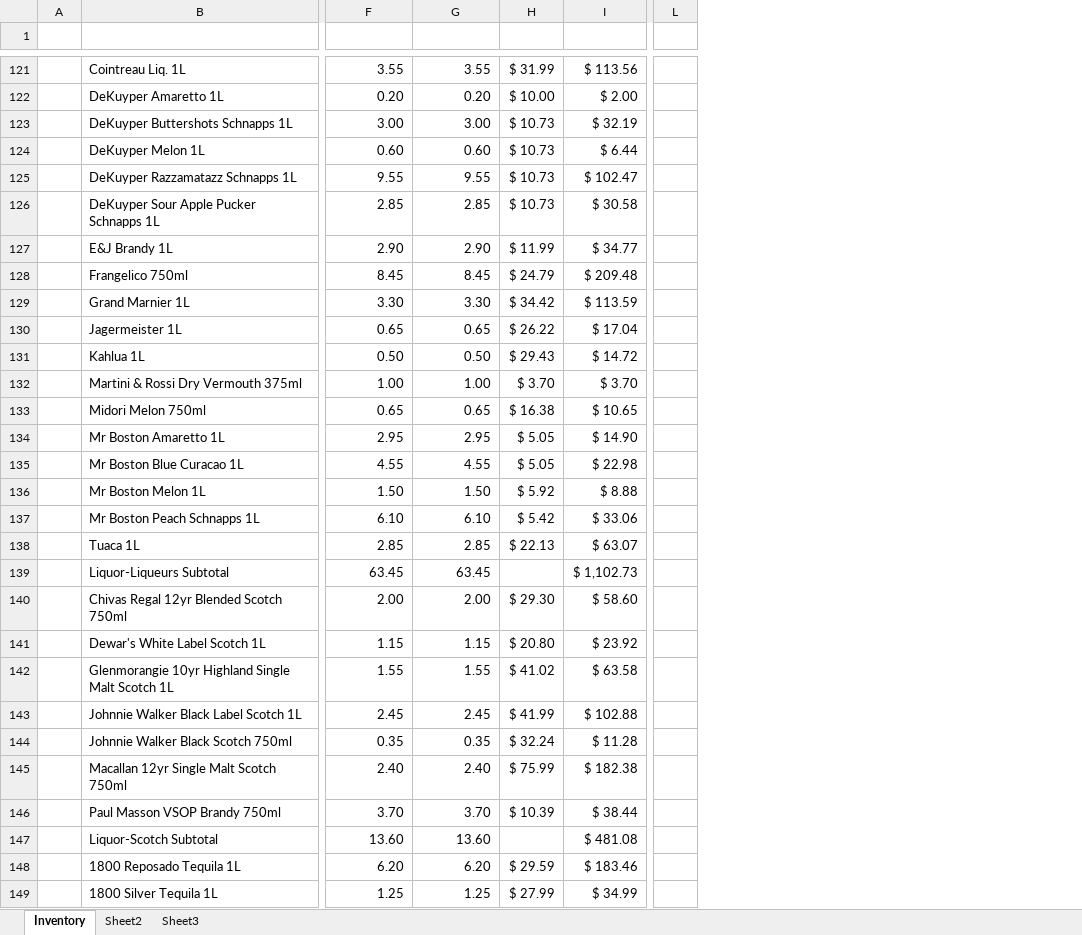
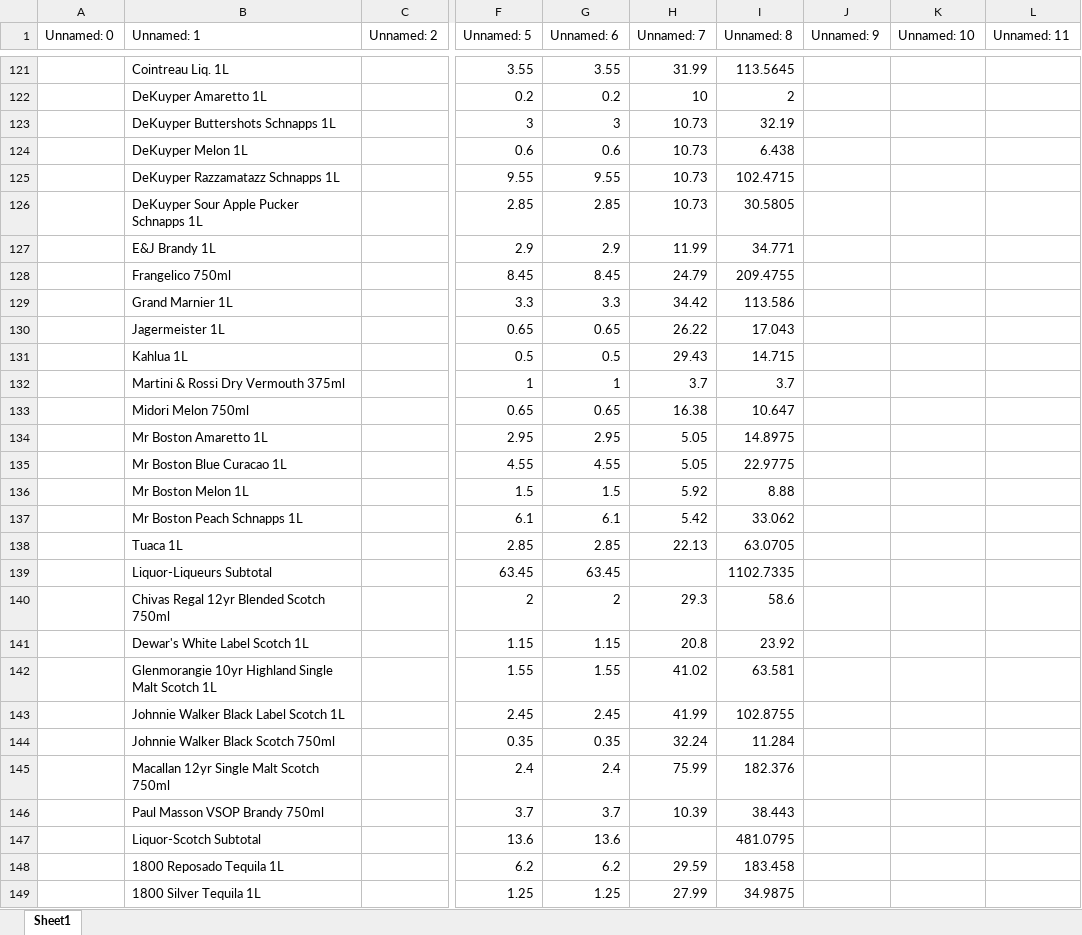
Before and after one commit to TechsNtheCity940/X-seller-8, an Excel workbook: frontend/public/testfiles/Copy of WS Toby's Keith EOM Inventory - December 2023.xlsx, sheet Sheet1, drawn as a sheet; only a part is shown, gaps mark what is left out; values as stored, in another font and other column widths than the file's, no cell formats; charts and pictures not drawn; removed rows and columns are numbered as before the commit, all else as after; rows hold the shown columns only; the diff covers the shown part only; the diff names each change by its address in the sheet, - before the commit and + after, or states it on an @@ line.

```diff
--- a/frontend/public/testfiles/Copy of WS Toby's Keith EOM Inventory - December 2023.xlsx (sheet Sheet1)
+++ b/frontend/public/testfiles/Copy of WS Toby's Keith EOM Inventory - December 2023.xlsx (sheet Sheet1)
-sheet tab: Inventory
+sheet tab: Sheet1
-sheet tab: Sheet2
-sheet tab: Sheet3
-column A, empty
+column A (Unnamed: 0), empty
@@ column C (Unnamed: 2) unhidden, empty @@
-column H, rows 121-149: $ 31.99 | $ 10.00 | $ 10.73 | $ 10.73 | $ 10.73 | $ 10.73 | $ 11.99 | $ 24.79 | $ 34.42 | $ 26.22 | $ 29.43 | $ 3.70 | $ 16.38 | $ 5.05 | $ 5.05 | $ 5.92 | $ 5.42 | $ 22.13 |  | $ 29.30 | $ 20.80 | $ 41.02 | $ 41.99 | $ 32.24 | $ 75.99 | $ 10.39 |  | $ 29.59 | $ 27.99
-column I, rows 121-149: $ 113.56 | $ 2.00 | $ 32.19 | $ 6.44 | $ 102.47 | $ 30.58 | $ 34.77 | $ 209.48 | $ 113.59 | $ 17.04 | $ 14.72 | $ 3.70 | $ 10.65 | $ 14.90 | $ 22.98 | $ 8.88 | $ 33.06 | $ 63.07 | $ 1,102.73 | $ 58.60 | $ 23.92 | $ 63.58 | $ 102.88 | $ 11.28 | $ 182.38 | $ 38.44 | $ 481.08 | $ 183.46 | $ 34.99
-column L, empty
+column H (Unnamed: 7), rows 121-149: 31.99 | 10 | 10.73 | 10.73 | 10.73 | 10.73 | 11.99 | 24.79 | 34.42 | 26.22 | 29.43 | 3.7 | 16.38 | 5.05 | 5.05 | 5.92 | 5.42 | 22.13 |  | 29.3 | 20.8 | 41.02 | 41.99 | 32.24 | 75.99 | 10.39 |  | 29.59 | 27.99
+column I (Unnamed: 8), rows 121-149: 113.5645 | 2 | 32.19 | 6.438 | 102.4715 | 30.5805 | 34.771 | 209.4755 | 113.586 | 17.043 | 14.715 | 3.7 | 10.647 | 14.8975 | 22.9775 | 8.88 | 33.062 | 63.0705 | 1102.7335 | 58.6 | 23.92 | 63.581 | 102.8755 | 11.284 | 182.376 | 38.443 | 481.0795 | 183.458 | 34.9875
+column J (Unnamed: 9), empty
+column K (Unnamed: 10), empty
+column L (Unnamed: 11), empty
-row 1: (empty)
+row 1: Unnamed: 0 | Unnamed: 1 | Unnamed: 2 | Unnamed: 5 | Unnamed: 6 | Unnamed: 7 | Unnamed: 8 | Unnamed: 9 | Unnamed: 10 | Unnamed: 11
-F122 (Unnamed: 5): 0.20
+F122 (Unnamed: 5): 0.2
-G122 (Unnamed: 6): 0.20
+G122 (Unnamed: 6): 0.2
-F123 (Unnamed: 5): 3.00
+F123 (Unnamed: 5): 3
-G123 (Unnamed: 6): 3.00
+G123 (Unnamed: 6): 3
-F124 (Unnamed: 5): 0.60
+F124 (Unnamed: 5): 0.6
-G124 (Unnamed: 6): 0.60
+G124 (Unnamed: 6): 0.6
-F127 (Unnamed: 5): 2.90
+F127 (Unnamed: 5): 2.9
-G127 (Unnamed: 6): 2.90
+G127 (Unnamed: 6): 2.9
-F129 (Unnamed: 5): 3.30
+F129 (Unnamed: 5): 3.3
-G129 (Unnamed: 6): 3.30
+G129 (Unnamed: 6): 3.3
-F131 (Unnamed: 5): 0.50
+F131 (Unnamed: 5): 0.5
-G131 (Unnamed: 6): 0.50
+G131 (Unnamed: 6): 0.5
-F132 (Unnamed: 5): 1.00
+F132 (Unnamed: 5): 1
-G132 (Unnamed: 6): 1.00
+G132 (Unnamed: 6): 1
-F136 (Unnamed: 5): 1.50
+F136 (Unnamed: 5): 1.5
-G136 (Unnamed: 6): 1.50
+G136 (Unnamed: 6): 1.5
-F137 (Unnamed: 5): 6.10
+F137 (Unnamed: 5): 6.1
-G137 (Unnamed: 6): 6.10
+G137 (Unnamed: 6): 6.1
-F140 (Unnamed: 5): 2.00
+F140 (Unnamed: 5): 2
-G140 (Unnamed: 6): 2.00
+G140 (Unnamed: 6): 2
-F145 (Unnamed: 5): 2.40
+F145 (Unnamed: 5): 2.4
-G145 (Unnamed: 6): 2.40
+G145 (Unnamed: 6): 2.4
-F146 (Unnamed: 5): 3.70
+F146 (Unnamed: 5): 3.7
-G146 (Unnamed: 6): 3.70
+G146 (Unnamed: 6): 3.7
-F147 (Unnamed: 5): 13.60
+F147 (Unnamed: 5): 13.6
-G147 (Unnamed: 6): 13.60
+G147 (Unnamed: 6): 13.6
-F148 (Unnamed: 5): 6.20
+F148 (Unnamed: 5): 6.2
-G148 (Unnamed: 6): 6.20
+G148 (Unnamed: 6): 6.2
```
Also changed, not shown: 2 removed columns, 248 edited cells and merged cells elsewhere in this sheet, cell formats, formulas that keep their value, charts or pictures, frontend/public/testfiles/Flash Report Dec 2023.xlsx, 1 other file.
